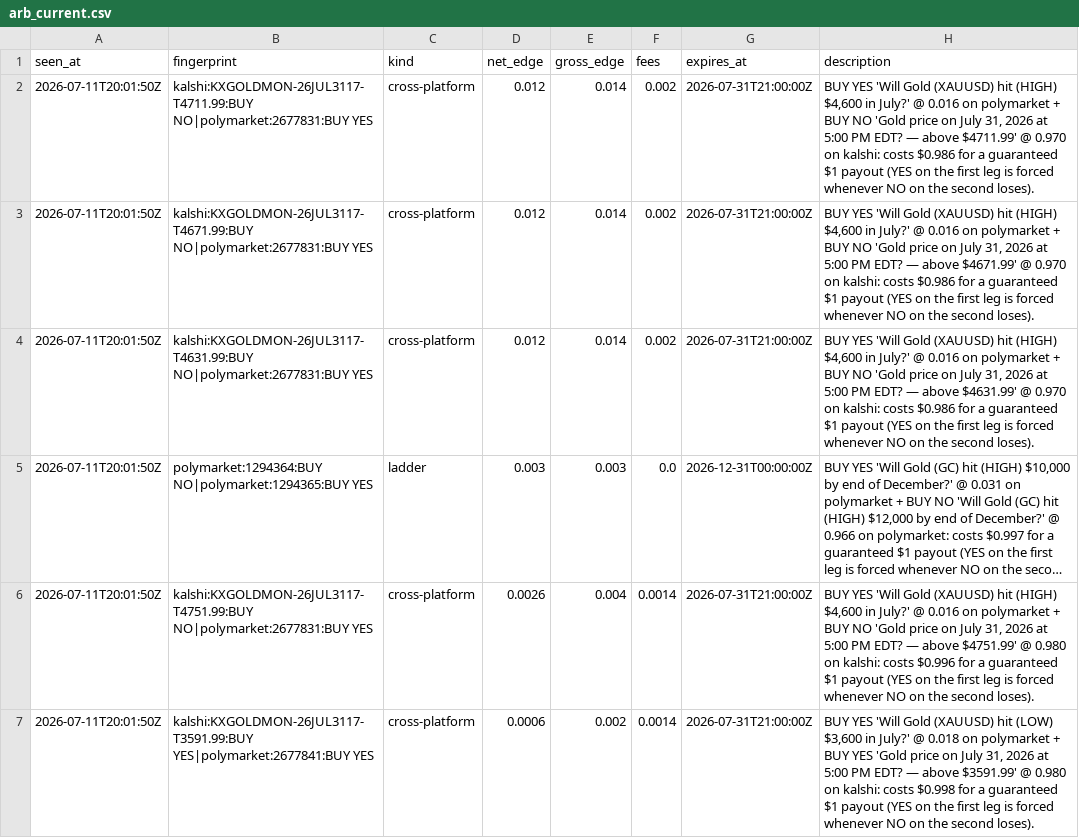
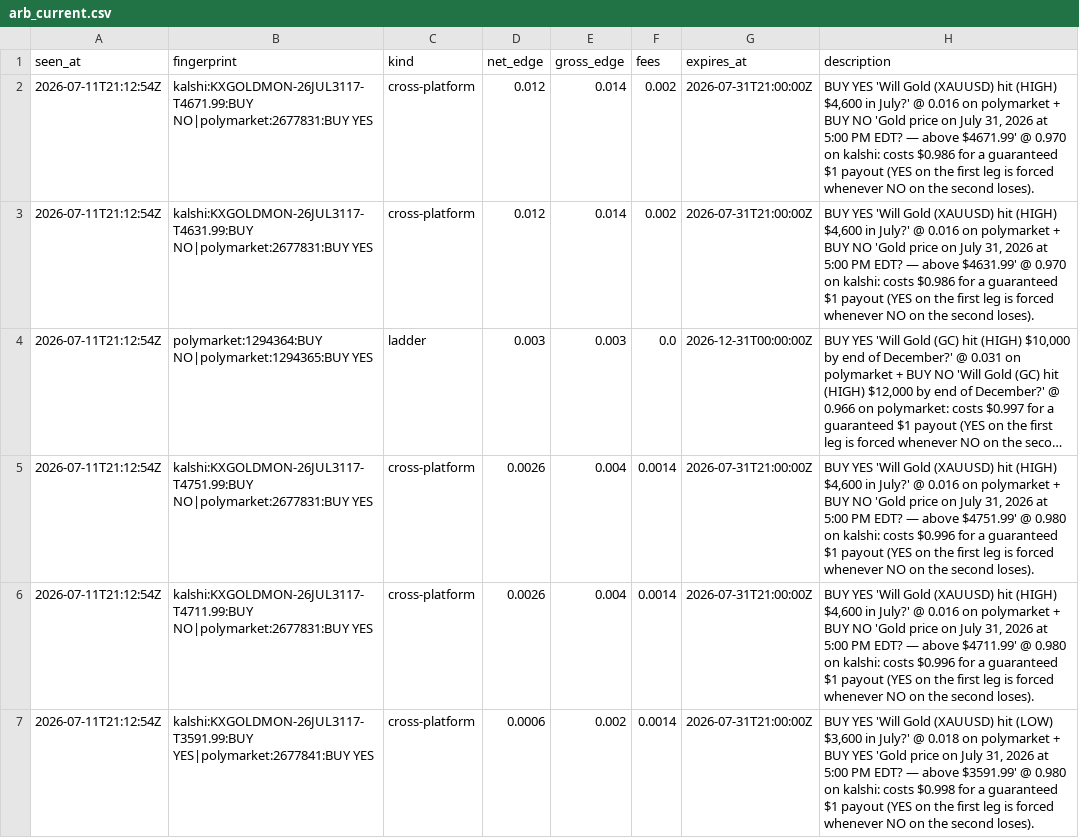
Before and after one commit to IshaanSrivastava1/markets-dashboard, a CSV file: data/arb_current.csv, drawn as a sheet; long unchanged cells end in …; removed rows and columns are numbered as before the commit, all else as after; the diff names each change by its address in the sheet, - before the commit and + after, or states it on an @@ line.

```diff
--- a/data/arb_current.csv
+++ b/data/arb_current.csv
-row 2: 2026-07-11T20:01:50Z | kalshi:KXGOLDMON-26JUL3117-T4711.99:BUY NO|polymarket:2677831:BUY YES | cross-platform | 0.012 | 0.014 | 0.002 | 2026-07-31T21:00:00Z | BUY YES 'Will Gold (XAUUSD) hit (HIGH) $4,600 in July?' @ 0.016 on polymarket + BUY NO 'Gold price on July 31, 2026 at 5:00 PM EDT? — above $4711.99' @ 0.970 on kalshi: costs $0.986 for a guaranteed $1 payout (YES on the first leg is forced whenever NO on the second loses).
-A2:A5 (seen_at): 2026-07-11T20:01:50Z
+A2:A5 (seen_at): 2026-07-11T21:12:54Z
+row 6: 2026-07-11T21:12:54Z | kalshi:KXGOLDMON-26JUL3117-T4711.99:BUY NO|polymarket:2677831:BUY YES | cross-platform | 0.0026 | 0.004 | 0.0014 | 2026-07-31T21:00:00Z | BUY YES 'Will Gold (XAUUSD) hit (HIGH) $4,600 in July?' @ 0.016 on polymarket + BUY NO 'Gold price on July 31, 2026 at 5:00 PM EDT? — above $4711.99' @ 0.980 on kalshi: costs $0.996 for a guaranteed $1 payout (YES on the first leg is forced whenever NO on the second loses).
-A7 (seen_at): 2026-07-11T20:01:50Z
+A7 (seen_at): 2026-07-11T21:12:54Z
```
Also changed, not shown: 1 other file.
